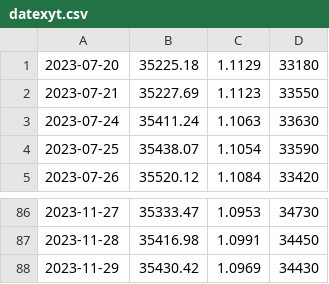
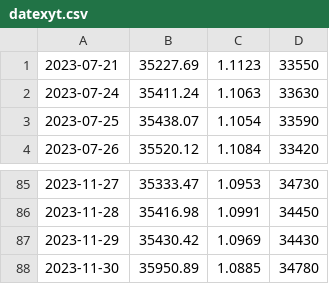
Before and after one commit to BEROCHLU/sakata, a CSV file: csv/datexyt.csv, drawn as a sheet; only a part is shown, gaps mark what is left out; removed rows and columns are numbered as before the commit, all else as after; the diff names each change by its address in the sheet, - before the commit and + after, or states it on an @@ line.

```diff
--- a/csv/datexyt.csv
+++ b/csv/datexyt.csv
-row 1: 2023-07-20 | 35225.18 | 1.1129 | 33180
+row 88: 2023-11-30 | 35950.89 | 1.0885 | 34780
```
Also changed, not shown: csv/hdatexyt.csv, 4 other files.
